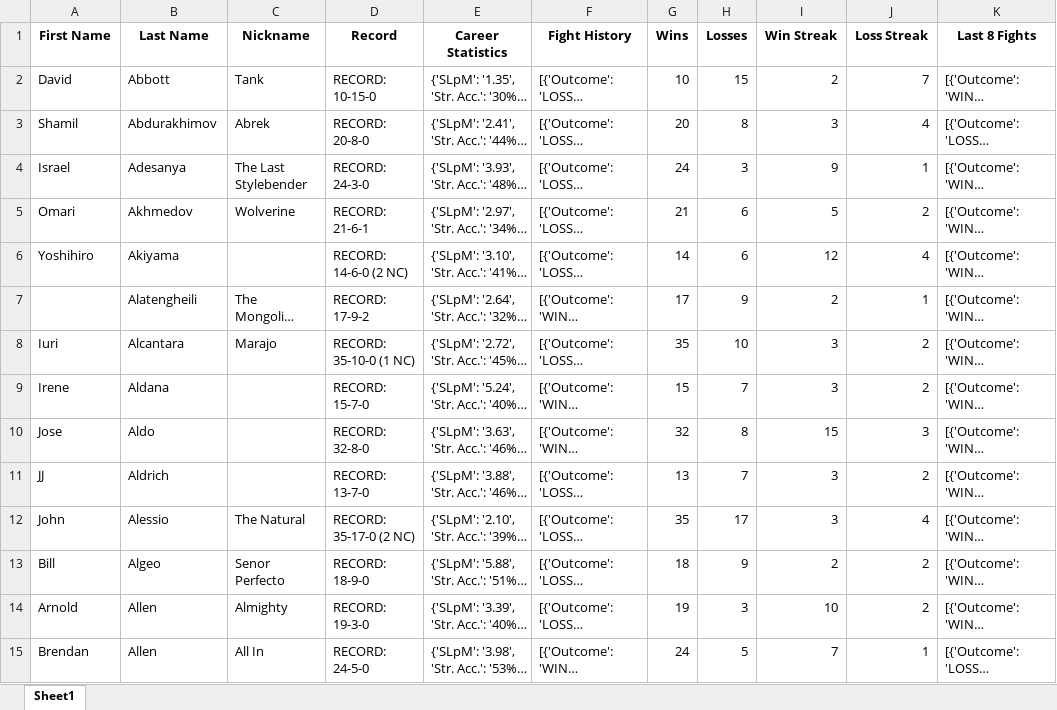
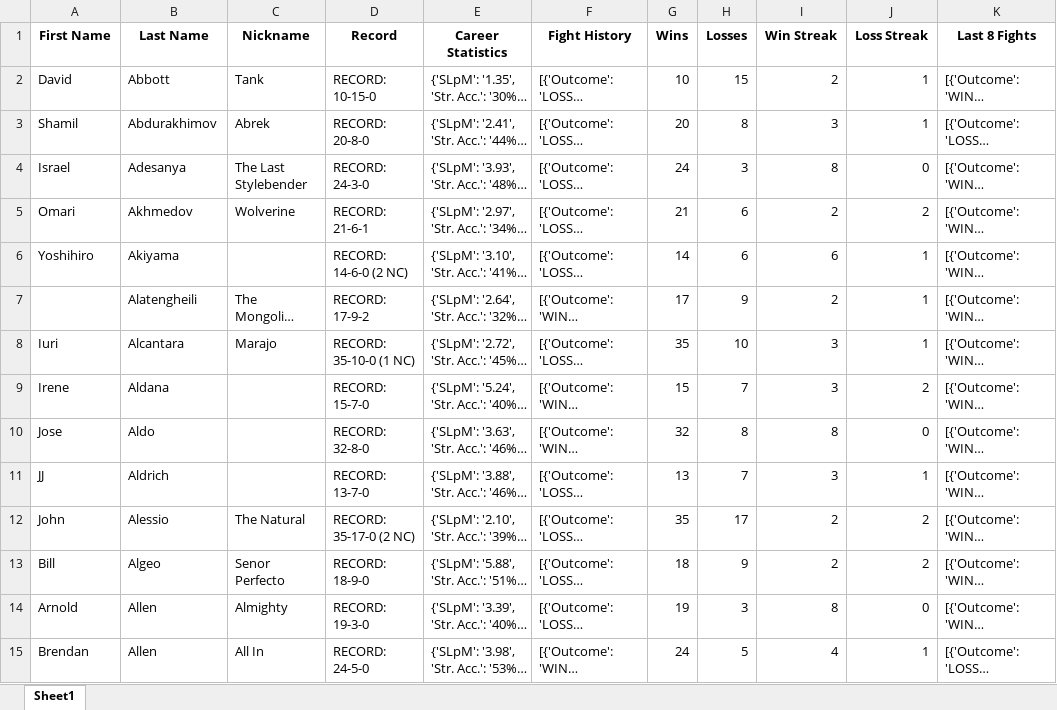
Before and after one commit to ShouravRakshit/UFC-Fight-Prediction, an Excel workbook: cleaned_fighter_data_updated2.xlsx, sheet Sheet1, drawn as a sheet; only a part is shown; long unchanged cells end in …; values as stored, in another font and other column widths than the file's, no borders; the diff covers the shown part only; the diff names each change by its address in the sheet, - before the commit and + after, or states it on an @@ line.

```diff
--- a/cleaned_fighter_data_updated2.xlsx (sheet Sheet1)
+++ b/cleaned_fighter_data_updated2.xlsx (sheet Sheet1)
-J2 (Loss Streak): 7
+J2 (Loss Streak): 1
-J3 (Loss Streak): 4
+J3 (Loss Streak): 1
-I4 (Win Streak): 9
+I4 (Win Streak): 8
-J4 (Loss Streak): 1
+J4 (Loss Streak): 0
-I5 (Win Streak): 5
+I5 (Win Streak): 2
-I6 (Win Streak): 12
+I6 (Win Streak): 6
-J6 (Loss Streak): 4
+J6 (Loss Streak): 1
-J8 (Loss Streak): 2
+J8 (Loss Streak): 1
-I10 (Win Streak): 15
+I10 (Win Streak): 8
-J10 (Loss Streak): 3
+J10 (Loss Streak): 0
-J11 (Loss Streak): 2
+J11 (Loss Streak): 1
-I12 (Win Streak): 3
+I12 (Win Streak): 2
-J12 (Loss Streak): 4
+J12 (Loss Streak): 2
-I14 (Win Streak): 10
+I14 (Win Streak): 8
-J14 (Loss Streak): 2
+J14 (Loss Streak): 0
-I15 (Win Streak): 7
+I15 (Win Streak): 4
```
Also changed, not shown: 700 edited cells elsewhere in this sheet, 2 other files.
